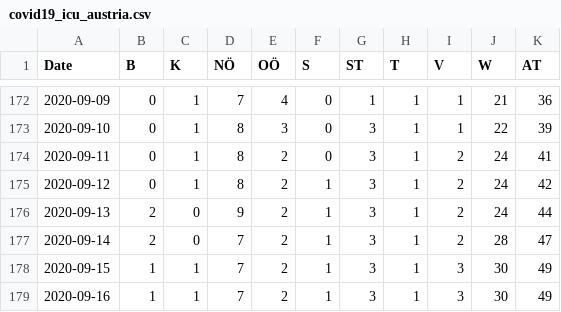
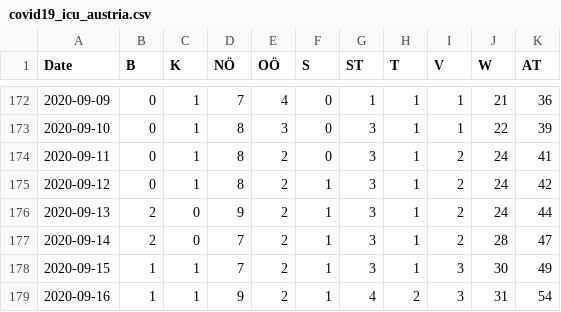
Before and after one commit to apolinario/dashcoch-AT, a CSV file: data_AT/covid19_icu_austria.csv, drawn as a sheet; only a part is shown, gaps mark what is left out.

```diff
--- a/data_AT/covid19_icu_austria.csv
+++ b/data_AT/covid19_icu_austria.csv
@@ -178,2 +178,2 @@ Date,B,K,NÖ,OÖ,S,ST,T,V,W,AT
 2020-09-15,1,1,7,2,1,3,1,3,30,49
-2020-09-16,1,1,7,2,1,3,1,3,30,49
+2020-09-16,1,1,9,2,1,4,2,3,31,54
```
Also changed, not shown: data_AT/covid19_fatalities_austria.csv, data_AT/covid19_hospitalized_austria.csv, 1 other file.
